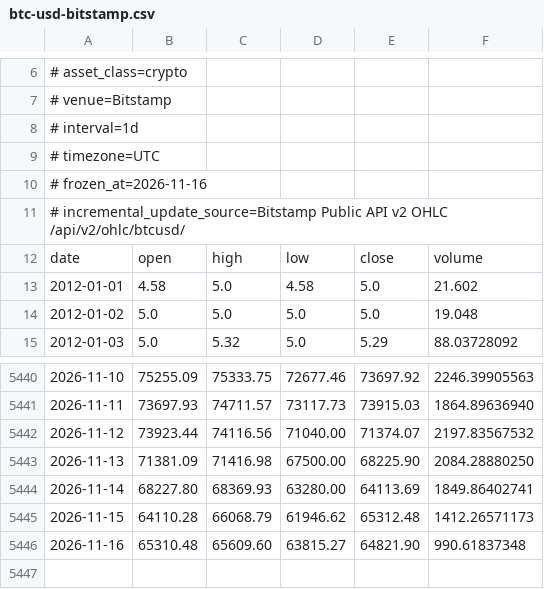
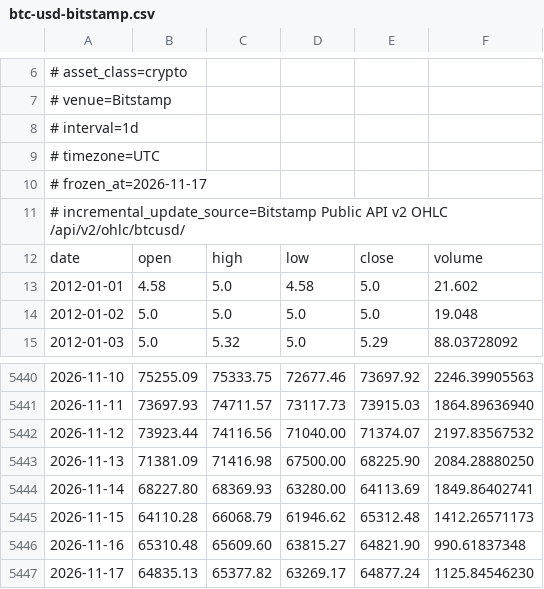
Before and after one commit to yotammadem/sandbox, a CSV file: experiments/btc-regime-validation/sources/btc-usd-bitstamp.csv, drawn as a sheet; only a part is shown, gaps mark what is left out.

```diff
--- a/experiments/btc-regime-validation/sources/btc-usd-bitstamp.csv
+++ b/experiments/btc-regime-validation/sources/btc-usd-bitstamp.csv
@@ -9,3 +9,3 @@
 # timezone=UTC
-# frozen_at=2026-11-16
+# frozen_at=2026-11-17
 # incremental_update_source=Bitstamp Public API v2 OHLC /api/v2/ohlc/btcusd/
@@ -5446 +5446,2 @@ date,open,high,low,close,volume
 2026-11-16,65310.48,65609.60,63815.27,64821.90,990.61837348
+2026-11-17,64835.13,65377.82,63269.17,64877.24,1125.84546230
```
